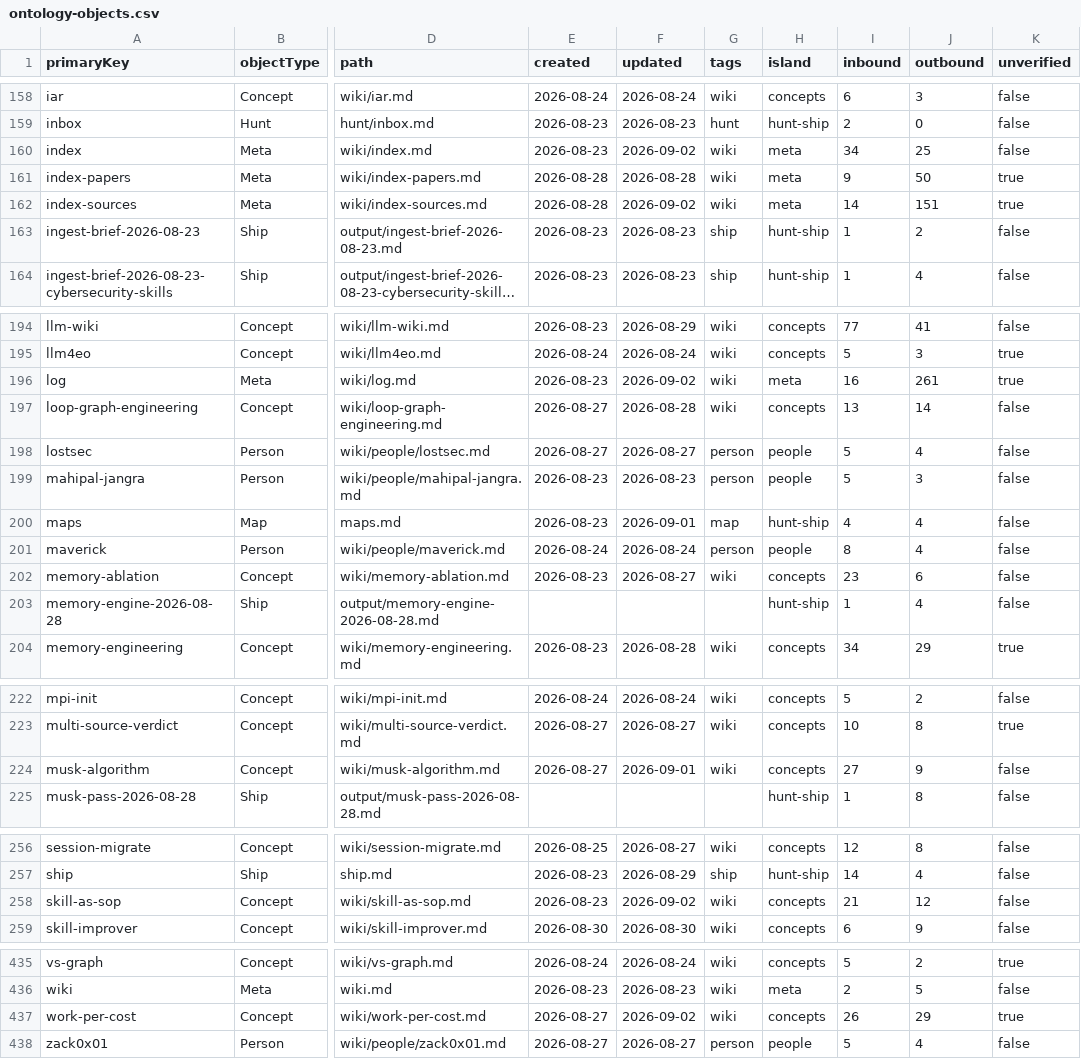
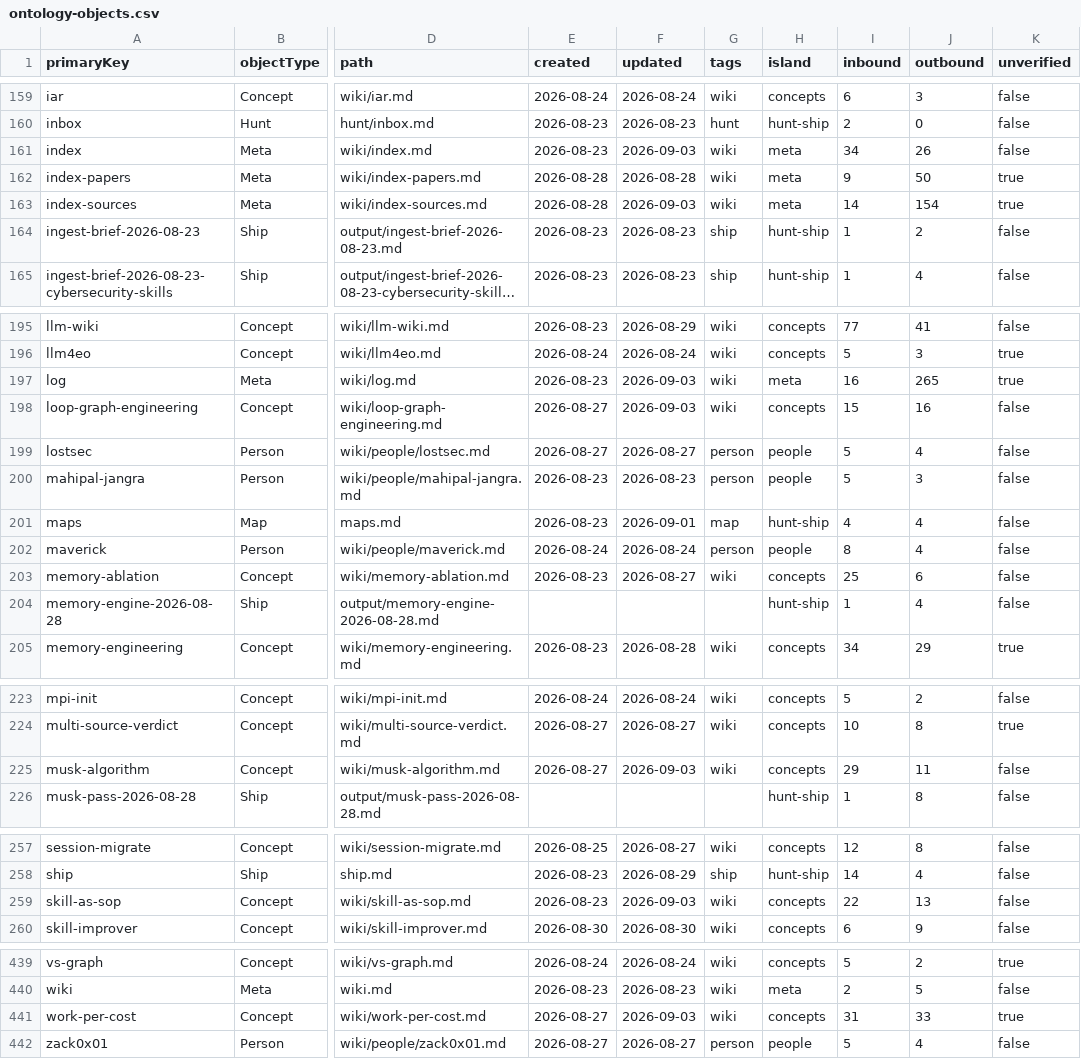
Before and after one commit to elan7192/second-brain, a CSV file: output/ontology-objects.csv, drawn as a sheet; only a part is shown, gaps mark what is left out; long unchanged cells end in …; addresses are those after the commit; the diff covers the shown part only; the diff names each change by its address in the sheet, - before the commit and + after, or states it on an @@ line.

```diff
--- a/output/ontology-objects.csv
+++ b/output/ontology-objects.csv
-F161 (updated): 2026-09-02
+F161 (updated): 2026-09-03
-J161 (outbound): 25
+J161 (outbound): 26
-F163 (updated): 2026-09-02
+F163 (updated): 2026-09-03
-J163 (outbound): 151
+J163 (outbound): 154
-F197 (updated): 2026-09-02
+F197 (updated): 2026-09-03
-J197 (outbound): 261
+J197 (outbound): 265
-F198 (updated): 2026-08-28
+F198 (updated): 2026-09-03
-I198 (inbound): 13
+I198 (inbound): 15
-J198 (outbound): 14
+J198 (outbound): 16
-I203 (inbound): 23
+I203 (inbound): 25
-F225 (updated): 2026-09-01
+F225 (updated): 2026-09-03
-I225 (inbound): 27
+I225 (inbound): 29
-J225 (outbound): 9
+J225 (outbound): 11
-F259 (updated): 2026-09-02
+F259 (updated): 2026-09-03
-I259 (inbound): 21
+I259 (inbound): 22
-J259 (outbound): 12
+J259 (outbound): 13
-F441 (updated): 2026-09-02
+F441 (updated): 2026-09-03
-I441 (inbound): 26
+I441 (inbound): 31
-J441 (outbound): 29
+J441 (outbound): 33
```
Also changed, not shown: 4 added rows and 14 edited cells elsewhere in this file, 17 other files.
